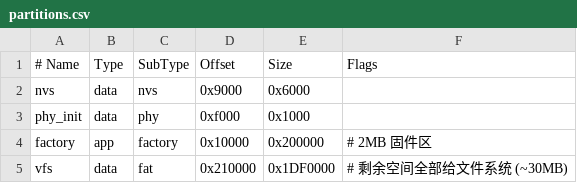
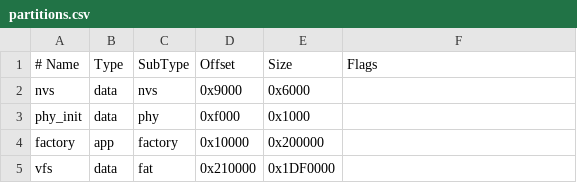
Before and after one commit to Wen-lyw/micropython, a CSV file: ports/esp32/boards/LYW_WATCH_S3/partitions.csv, drawn as a sheet; the diff names each change by its address in the sheet, - before the commit and + after, or states it on an @@ line.

```diff
--- a/ports/esp32/boards/LYW_WATCH_S3/partitions.csv
+++ b/ports/esp32/boards/LYW_WATCH_S3/partitions.csv
-F4 (Flags): # 2MB 固件区
+F4 (Flags): (empty)
-F5 (Flags): # 剩余空间全部给文件系统 (~30MB)
+F5 (Flags): (empty)
```
Also changed, not shown: 1 other file.
